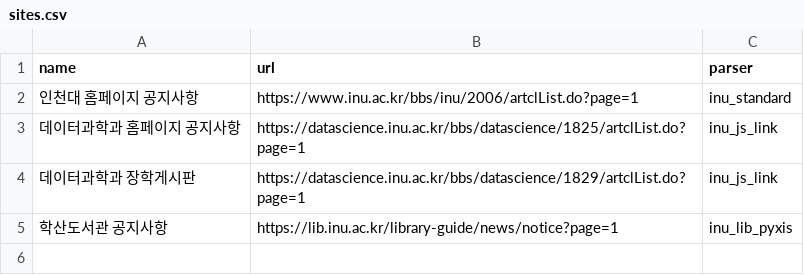
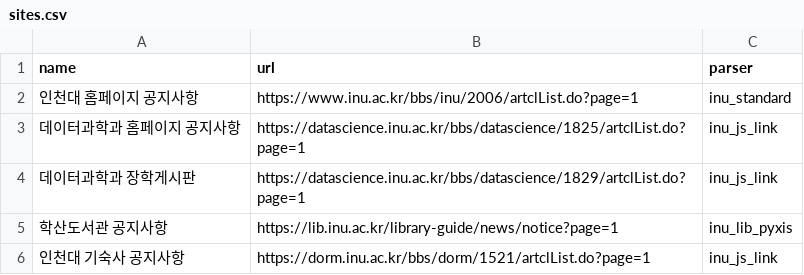
Before and after one commit to trbb82349/incheon-univ-notices, a CSV file: input/sites.csv, drawn as a sheet; the diff names each change by its address in the sheet, - before the commit and + after, or states it on an @@ line.

Commit message:
인천대 기숙사 공지사항 사이트 추가
dorm.inu.ac.kr 게시판을 새로 등록. inu_standard 파서로는 모든 글의 링크가
목록 페이지 주소로 동일하게 나오는 문제가 있어(빈 href 조합) inu_js_link
파서로 확인 후 등록. 처음 등록 요청에 따라 1페이지 10건을 필터 없이
시작점으로 채움. 출처 목록/총 사이트 수 8개로 갱신, 관련 문서·테스트 반영.

```diff
--- a/input/sites.csv
+++ b/input/sites.csv
+row 6: 인천대 기숙사 공지사항 | https://dorm.inu.ac.kr/bbs/dorm/1521/artclList.do?page=1 | inu_js_link
```
Also changed, not shown: 4 other files.
